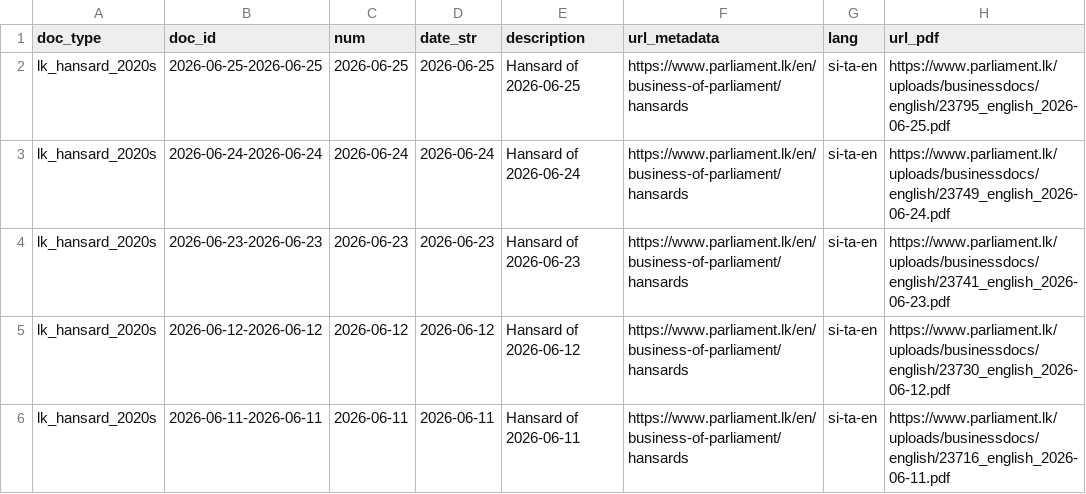
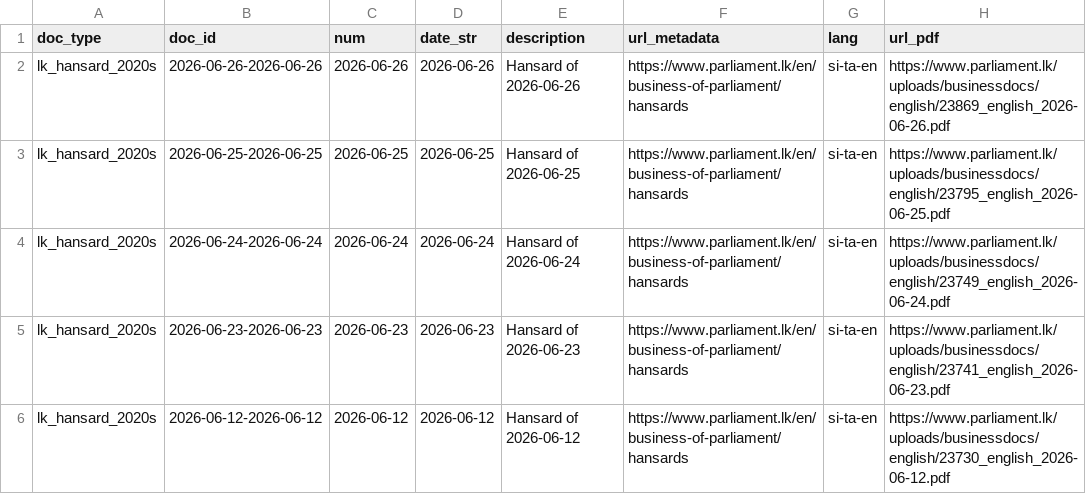
Before and after one commit to nuuuwan/lk_hansard, a TSV file: data/lk_hansard_2020s/docs_all.tsv, drawn as a sheet; only a part is shown; the shorter side is filled out with more unchanged rows; the diff names each change by its address in the sheet, - before the commit and + after, or states it on an @@ line.

```diff
--- a/data/lk_hansard_2020s/docs_all.tsv
+++ b/data/lk_hansard_2020s/docs_all.tsv
+row 2: lk_hansard_2020s | 2026-06-26-2026-06-26 | 2026-06-26 | 2026-06-26 | Hansard of 2026-06-26 | https://www.parliament.lk/en/business-of-parliament/hansards | si-ta-en | https://www.parliament.lk/uploads/businessdocs/english/23869_english_2026-06-26.pdf
```
Also changed, not shown: data/lk_hansard_2020s/docs_last100.tsv, 9 other files.
